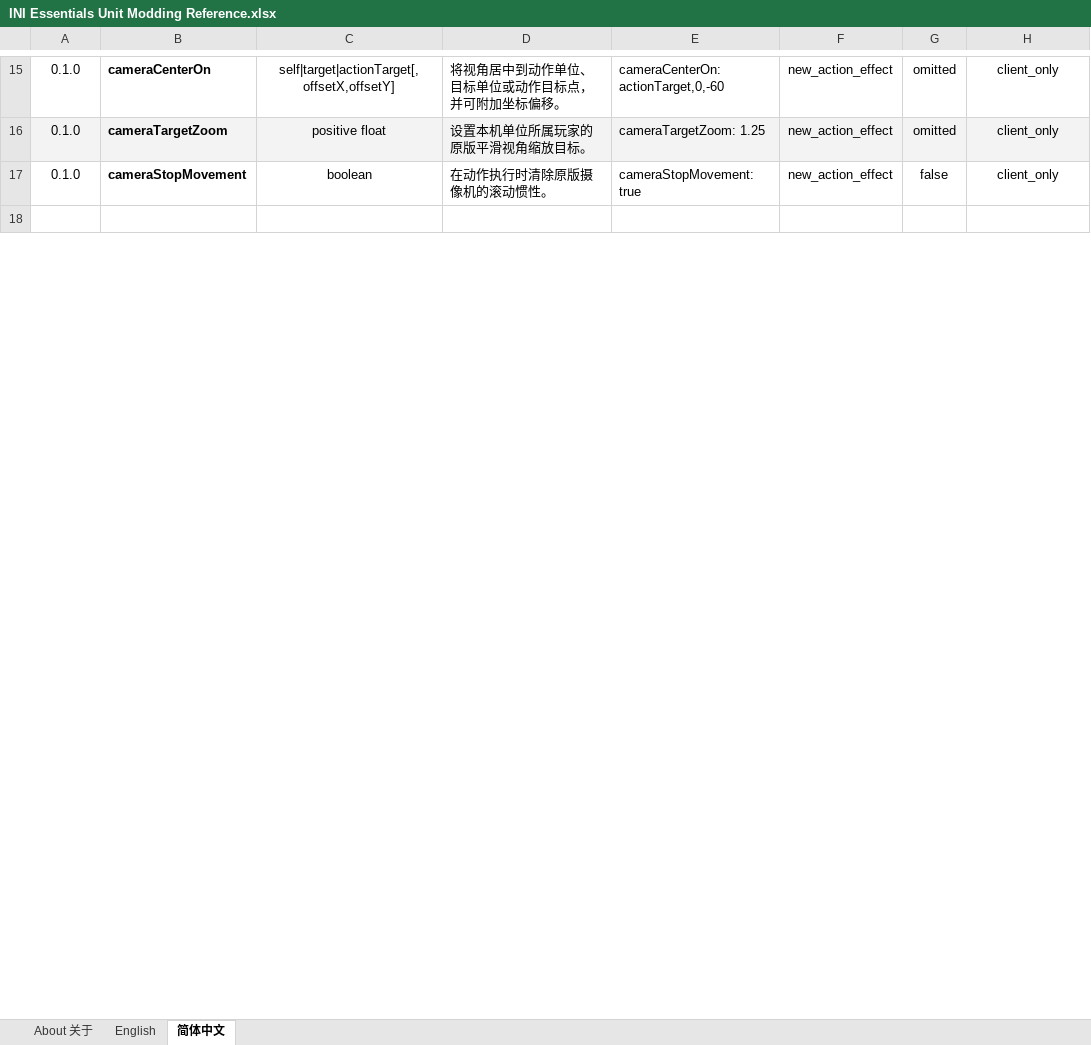
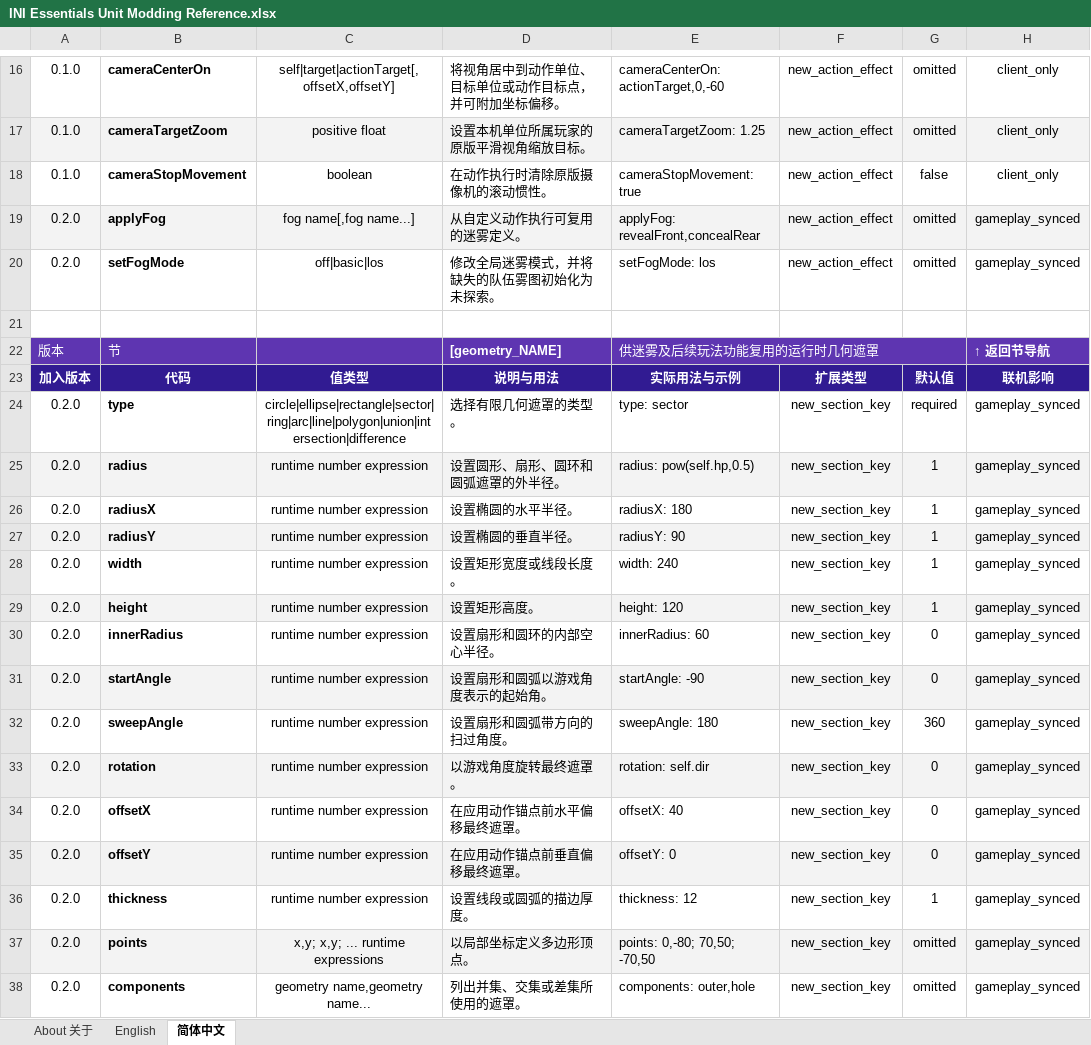
Before and after one commit to DXENDBucket/Rusted-Fabric-Loader, an Excel workbook: official-mods/ini-essentials/docs/INI Essentials Unit Modding Reference.xlsx, sheet 简体中文, drawn as a sheet; only a part is shown, gaps mark what is left out; the shorter side is filled out with more unchanged rows; values as stored, in another font and other column widths than the file's, no borders; charts and pictures not drawn; the diff covers the shown part only; the diff names each change by its address in the sheet, - before the commit and + after, or states it on an @@ line.

Commit message:
Add geometry math and fog extensions

```diff
--- a/official-mods/ini-essentials/docs/INI Essentials Unit Modding Reference.xlsx (sheet 简体中文)
+++ b/official-mods/ini-essentials/docs/INI Essentials Unit Modding Reference.xlsx (sheet 简体中文)
+row 19: 0.2.0 | applyFog | fog name[,fog name...] | 从自定义动作执行可复用的迷雾定义。 | applyFog: revealFront,concealRear | new_action_effect | omitted | gameplay_synced
+row 20: 0.2.0 | setFogMode | off|basic|los | 修改全局迷雾模式，并将缺失的队伍雾图初始化为未探索。 | setFogMode: los | new_action_effect | omitted | gameplay_synced
+row 21: (empty)
+row 22: 版本 | 节 |  | [geometry_NAME] | 供迷雾及后续玩法功能复用的运行时几何遮罩 |  |  | ↑ 返回节导航
+row 23: 加入版本 | 代码 | 值类型 | 说明与用法 | 实际用法与示例 | 扩展类型 | 默认值 | 联机影响
+row 24: 0.2.0 | type | circle|ellipse|rectangle|sector|ring|arc|line|polygon|union|intersection|difference | 选择有限几何遮罩的类型。 | type: sector | new_section_key | required | gameplay_synced
+row 25: 0.2.0 | radius | runtime number expression | 设置圆形、扇形、圆环和圆弧遮罩的外半径。 | radius: pow(self.hp,0.5) | new_section_key | 1 | gameplay_synced
+row 26: 0.2.0 | radiusX | runtime number expression | 设置椭圆的水平半径。 | radiusX: 180 | new_section_key | 1 | gameplay_synced
+row 27: 0.2.0 | radiusY | runtime number expression | 设置椭圆的垂直半径。 | radiusY: 90 | new_section_key | 1 | gameplay_synced
+row 28: 0.2.0 | width | runtime number expression | 设置矩形宽度或线段长度。 | width: 240 | new_section_key | 1 | gameplay_synced
+row 29: 0.2.0 | height | runtime number expression | 设置矩形高度。 | height: 120 | new_section_key | 1 | gameplay_synced
+row 30: 0.2.0 | innerRadius | runtime number expression | 设置扇形和圆环的内部空心半径。 | innerRadius: 60 | new_section_key | 0 | gameplay_synced
+row 31: 0.2.0 | startAngle | runtime number expression | 设置扇形和圆弧以游戏角度表示的起始角。 | startAngle: -90 | new_section_key | 0 | gameplay_synced
+row 32: 0.2.0 | sweepAngle | runtime number expression | 设置扇形和圆弧带方向的扫过角度。 | sweepAngle: 180 | new_section_key | 360 | gameplay_synced
+row 33: 0.2.0 | rotation | runtime number expression | 以游戏角度旋转最终遮罩。 | rotation: self.dir | new_section_key | 0 | gameplay_synced
+row 34: 0.2.0 | offsetX | runtime number expression | 在应用动作锚点前水平偏移最终遮罩。 | offsetX: 40 | new_section_key | 0 | gameplay_synced
+row 35: 0.2.0 | offsetY | runtime number expression | 在应用动作锚点前垂直偏移最终遮罩。 | offsetY: 0 | new_section_key | 0 | gameplay_synced
+row 36: 0.2.0 | thickness | runtime number expression | 设置线段或圆弧的描边厚度。 | thickness: 12 | new_section_key | 1 | gameplay_synced
+row 37: 0.2.0 | points | x,y; x,y; ... runtime expressions | 以局部坐标定义多边形顶点。 | points: 0,-80; 70,50; -70,50 | new_section_key | omitted | gameplay_synced
+row 38: 0.2.0 | components | geometry name,geometry name... | 列出并集、交集或差集所使用的遮罩。 | components: outer,hole | new_section_key | omitted | gameplay_synced
```
Also changed, not shown: 38 added rows, 3 removed rows, 7 edited cells, cell formats and merged cells elsewhere in this sheet, sheet English, charts or pictures, 41 other files.
